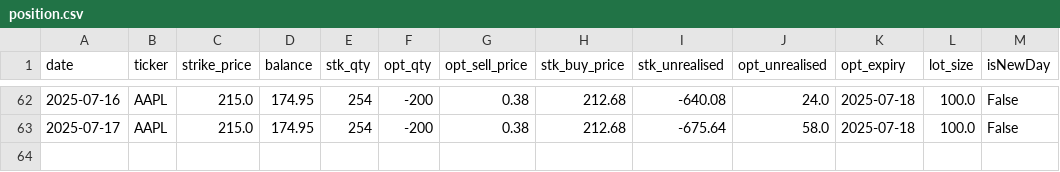
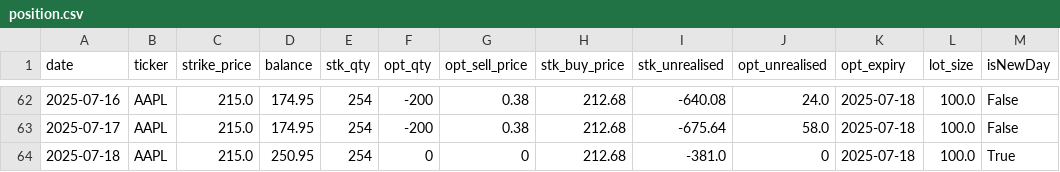
Before and after one commit to dhruvesh131199/covered_call_daily_update, a CSV file: sheets/position.csv, drawn as a sheet; only a part is shown, gaps mark what is left out.

```diff
--- a/sheets/position.csv
+++ b/sheets/position.csv
@@ -63 +63,2 @@ date,ticker,strike_price,balance,stk_qty,opt_qty,opt_sell_price,stk_buy_price,st
 2025-07-17,AAPL,215.0,174.95,254,-200,0.38,212.68,-675.64,58.0,2025-07-18,100.0,False
+2025-07-18,AAPL,215.0,250.95,254,0,0,212.68,-381.0,0,2025-07-18,100.0,True
```
Also changed, not shown: sheets/summary.csv, 1 other file.
